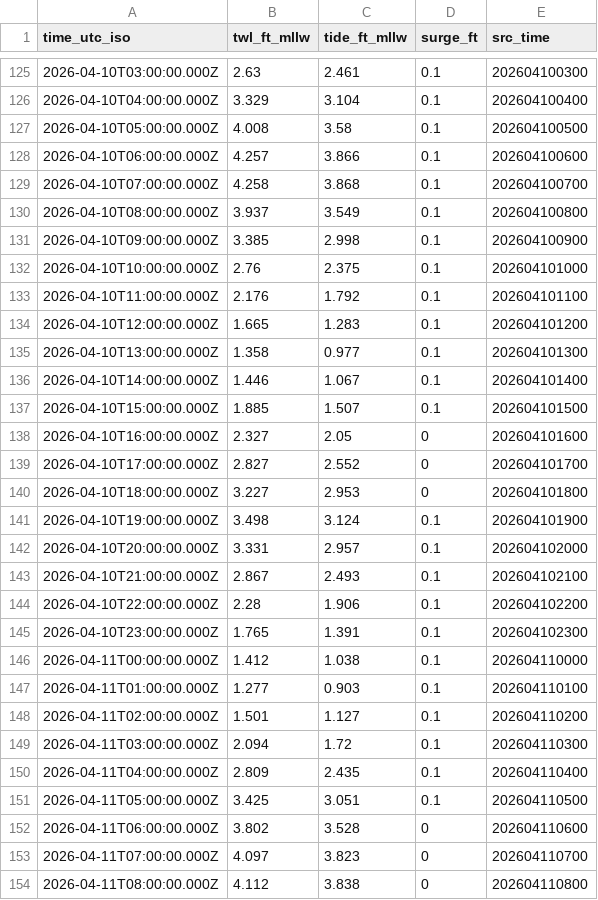
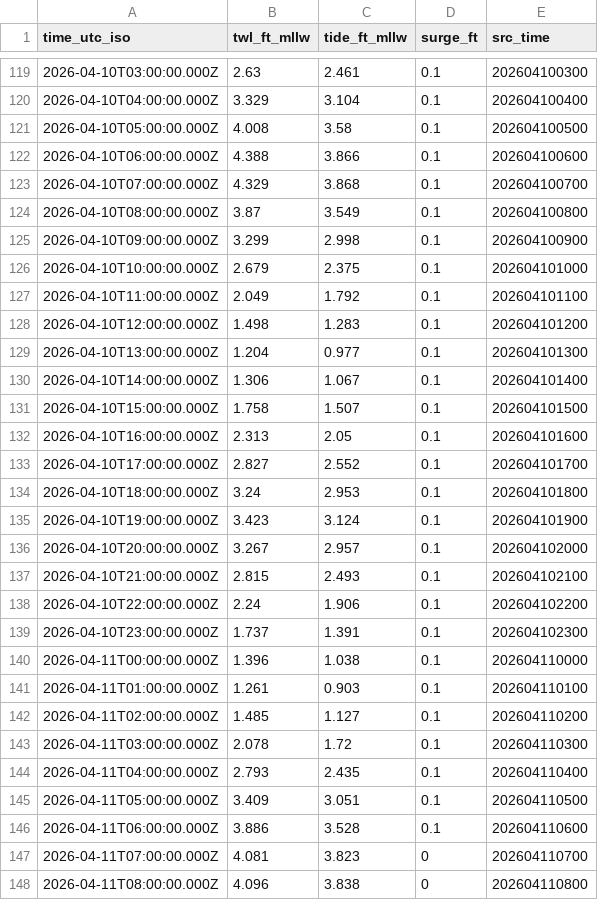
Before and after one commit to hondrospj/StoneHarbor, a CSV file: data/petss_forecast.csv, drawn as a sheet; only a part is shown, gaps mark what is left out; the diff covers the shown part only.

```diff
--- a/data/petss_forecast.csv
+++ b/data/petss_forecast.csv
@@ -127,28 +121,28 @@ time_utc_iso,twl_ft_mllw,tide_ft_mllw,surge_ft,src_time
 2026-04-10T05:00:00.000Z,4.008,3.58,0.1,202604100500
-2026-04-10T06:00:00.000Z,4.257,3.866,0.1,202604100600
-2026-04-10T07:00:00.000Z,4.258,3.868,0.1,202604100700
-2026-04-10T08:00:00.000Z,3.937,3.549,0.1,202604100800
-2026-04-10T09:00:00.000Z,3.385,2.998,0.1,202604100900
-2026-04-10T10:00:00.000Z,2.76,2.375,0.1,202604101000
-2026-04-10T11:00:00.000Z,2.176,1.792,0.1,202604101100
-2026-04-10T12:00:00.000Z,1.665,1.283,0.1,202604101200
-2026-04-10T13:00:00.000Z,1.358,0.977,0.1,202604101300
-2026-04-10T14:00:00.000Z,1.446,1.067,0.1,202604101400
-2026-04-10T15:00:00.000Z,1.885,1.507,0.1,202604101500
-2026-04-10T16:00:00.000Z,2.327,2.05,0,202604101600
-2026-04-10T17:00:00.000Z,2.827,2.552,0,202604101700
-2026-04-10T18:00:00.000Z,3.227,2.953,0,202604101800
-2026-04-10T19:00:00.000Z,3.498,3.124,0.1,202604101900
-2026-04-10T20:00:00.000Z,3.331,2.957,0.1,202604102000
-2026-04-10T21:00:00.000Z,2.867,2.493,0.1,202604102100
-2026-04-10T22:00:00.000Z,2.28,1.906,0.1,202604102200
-2026-04-10T23:00:00.000Z,1.765,1.391,0.1,202604102300
-2026-04-11T00:00:00.000Z,1.412,1.038,0.1,202604110000
-2026-04-11T01:00:00.000Z,1.277,0.903,0.1,202604110100
-2026-04-11T02:00:00.000Z,1.501,1.127,0.1,202604110200
-2026-04-11T03:00:00.000Z,2.094,1.72,0.1,202604110300
-2026-04-11T04:00:00.000Z,2.809,2.435,0.1,202604110400
-2026-04-11T05:00:00.000Z,3.425,3.051,0.1,202604110500
-2026-04-11T06:00:00.000Z,3.802,3.528,0,202604110600
-2026-04-11T07:00:00.000Z,4.097,3.823,0,202604110700
-2026-04-11T08:00:00.000Z,4.112,3.838,0,202604110800
+2026-04-10T06:00:00.000Z,4.388,3.866,0.1,202604100600
+2026-04-10T07:00:00.000Z,4.329,3.868,0.1,202604100700
+2026-04-10T08:00:00.000Z,3.87,3.549,0.1,202604100800
+2026-04-10T09:00:00.000Z,3.299,2.998,0.1,202604100900
+2026-04-10T10:00:00.000Z,2.679,2.375,0.1,202604101000
+2026-04-10T11:00:00.000Z,2.049,1.792,0.1,202604101100
+2026-04-10T12:00:00.000Z,1.498,1.283,0.1,202604101200
+2026-04-10T13:00:00.000Z,1.204,0.977,0.1,202604101300
+2026-04-10T14:00:00.000Z,1.306,1.067,0.1,202604101400
+2026-04-10T15:00:00.000Z,1.758,1.507,0.1,202604101500
+2026-04-10T16:00:00.000Z,2.313,2.05,0.1,202604101600
+2026-04-10T17:00:00.000Z,2.827,2.552,0.1,202604101700
+2026-04-10T18:00:00.000Z,3.24,2.953,0.1,202604101800
+2026-04-10T19:00:00.000Z,3.423,3.124,0.1,202604101900
+2026-04-10T20:00:00.000Z,3.267,2.957,0.1,202604102000
+2026-04-10T21:00:00.000Z,2.815,2.493,0.1,202604102100
+2026-04-10T22:00:00.000Z,2.24,1.906,0.1,202604102200
+2026-04-10T23:00:00.000Z,1.737,1.391,0.1,202604102300
+2026-04-11T00:00:00.000Z,1.396,1.038,0.1,202604110000
+2026-04-11T01:00:00.000Z,1.261,0.903,0.1,202604110100
+2026-04-11T02:00:00.000Z,1.485,1.127,0.1,202604110200
+2026-04-11T03:00:00.000Z,2.078,1.72,0.1,202604110300
+2026-04-11T04:00:00.000Z,2.793,2.435,0.1,202604110400
+2026-04-11T05:00:00.000Z,3.409,3.051,0.1,202604110500
+2026-04-11T06:00:00.000Z,3.886,3.528,0.1,202604110600
+2026-04-11T07:00:00.000Z,4.081,3.823,0,202604110700
+2026-04-11T08:00:00.000Z,4.096,3.838,0,202604110800
```
Also changed, not shown: 6 added rows, 6 removed rows and 83 edited cells elsewhere in this file, 3 other files.
